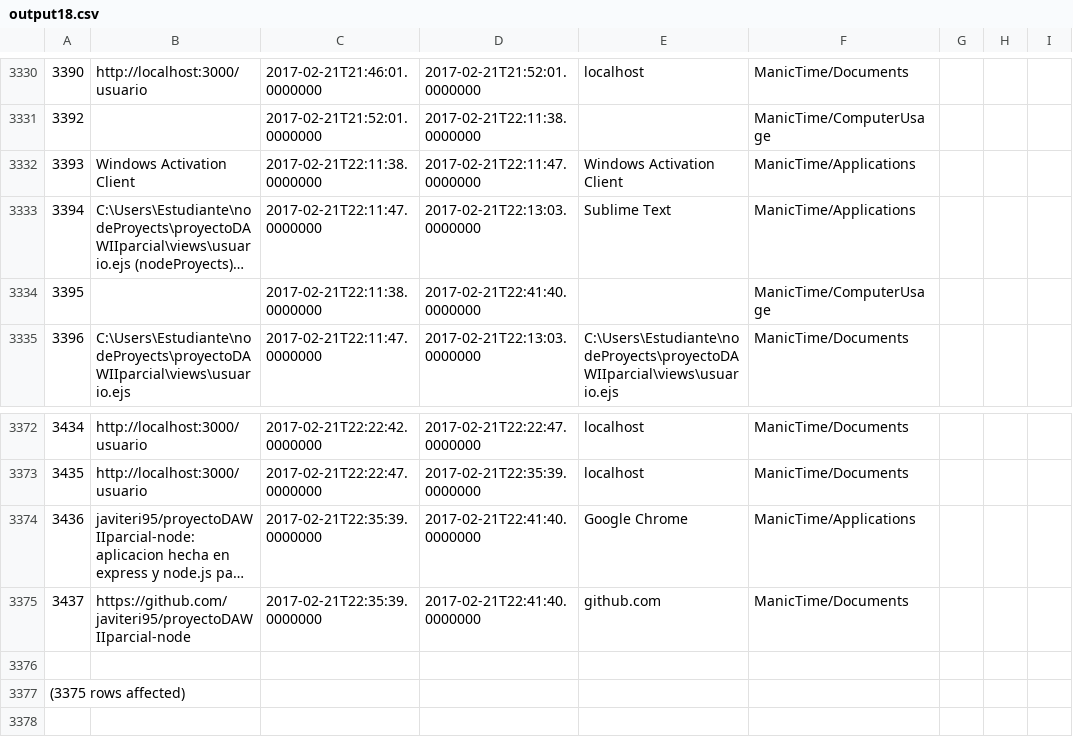
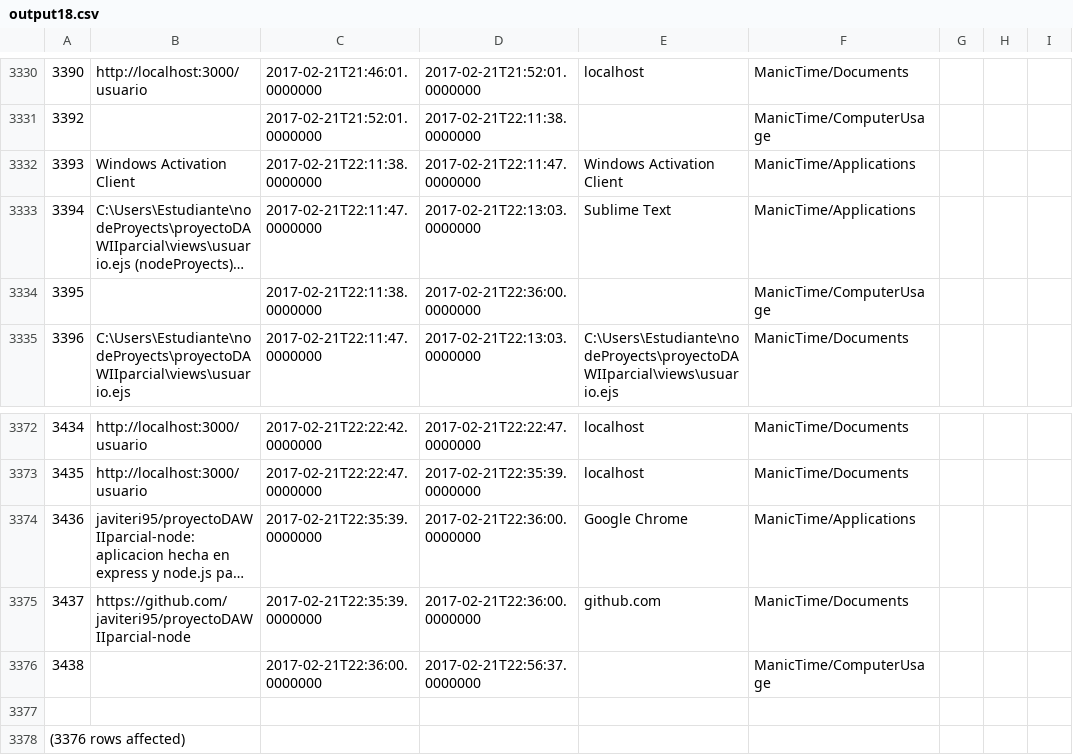
Before and after one commit to LeoEras/MTB, a CSV file: output18.csv, drawn as a sheet; only a part is shown, gaps mark what is left out; long unchanged cells end in …; addresses are those after the commit; the diff names each change by its address in the sheet, - before the commit and + after, or states it on an @@ line.

Commit message:
Update

```diff
--- a/output18.csv
+++ b/output18.csv
-D3334: 2017-02-21T22:41:40.0000000
+D3334: 2017-02-21T22:36:00.0000000
-D3374:D3375: 2017-02-21T22:41:40.0000000
+D3374:D3375: 2017-02-21T22:36:00.0000000
+row 3376: 3438 |  | 2017-02-21T22:36:00.0000000 | 2017-02-21T22:56:37.0000000 |  | ManicTime/ComputerUsage
@@ column A renumbered from row 3378 down @@
```
